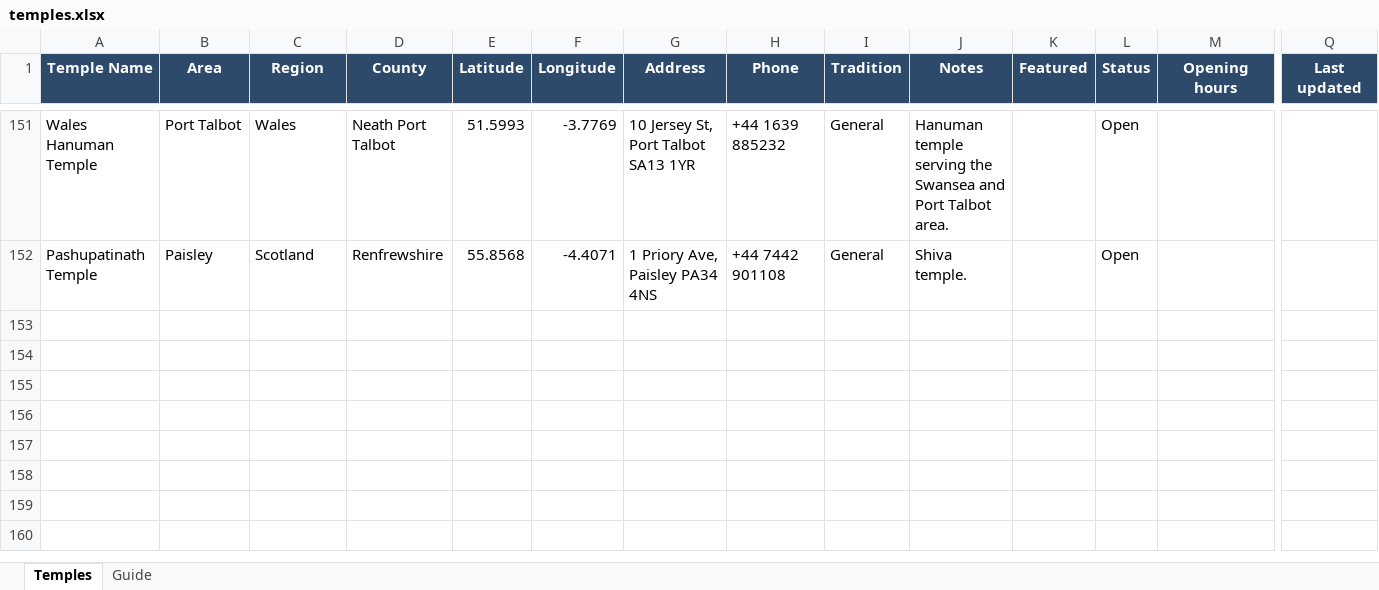
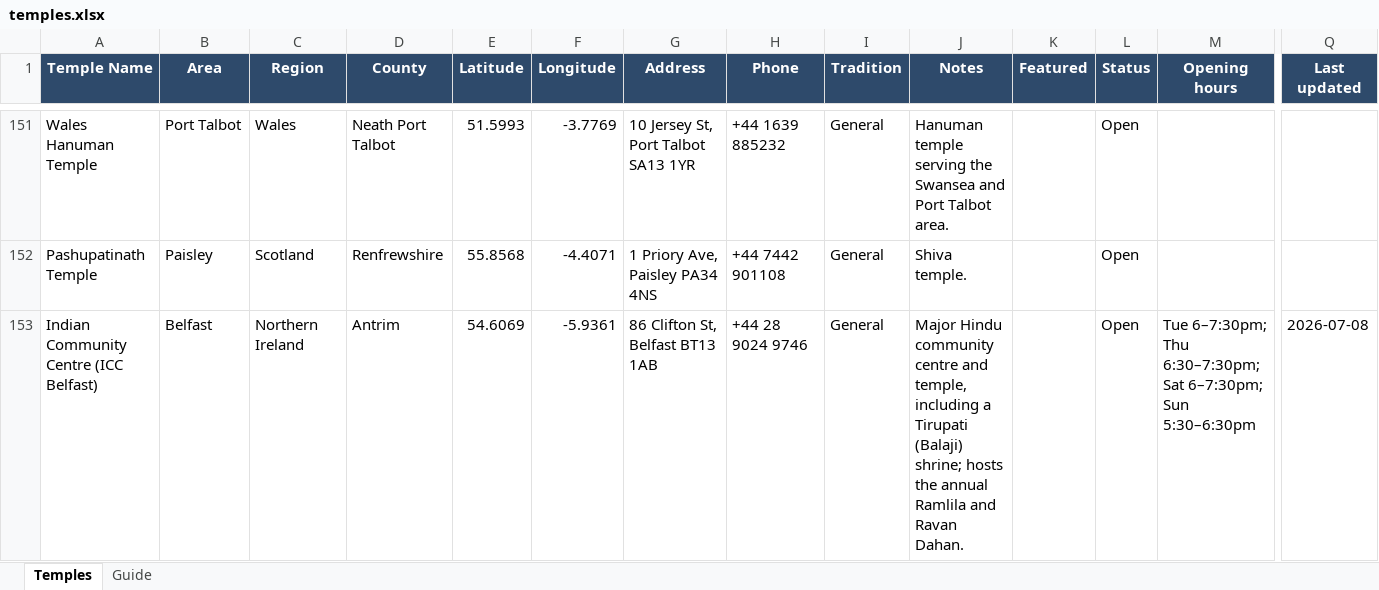
Before and after one commit to Hindu-temples/UK, an Excel workbook: temples.xlsx, sheet Temples, drawn as a sheet; only a part is shown, gaps mark what is left out; values as stored, in another font and other column widths than the file's, no borders; rows hold the shown columns only; the diff names each change by its address in the sheet, - before the commit and + after, or states it on an @@ line.

```diff
--- a/temples.xlsx (sheet Temples)
+++ b/temples.xlsx (sheet Temples)
+row 153: Indian Community Centre (ICC Belfast) | Belfast | Northern Ireland | Antrim | 54.6069 | -5.9361 | 86 Clifton St, Belfast BT13 1AB | +44 28 9024 9746 | General | Major Hindu community centre and temple, including a Tirupati (Balaji) shrine; hosts the annual Ramlila and Ravan Dahan. |  | Open | Tue 6–7:30pm; Thu 6:30–7:30pm; Sat 6–7:30pm; Sun 5:30–6:30pm | 2026-07-08
```
Also changed, not shown: 27 other files.
